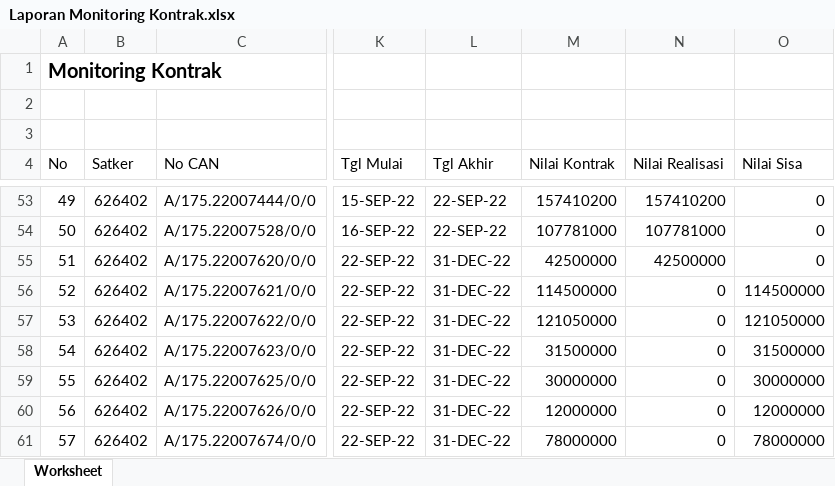
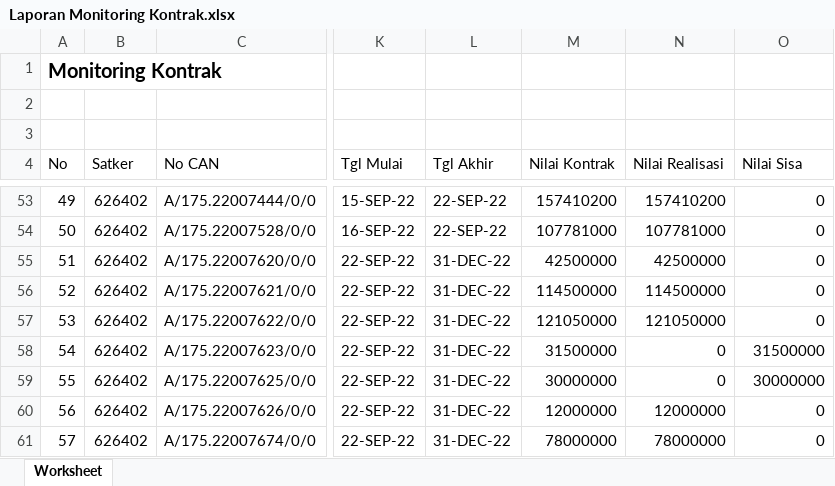
Before and after one commit to arifxl42/TA.2022, an Excel workbook: DATABASE/Laporan Monitoring Kontrak.xlsx, sheet Worksheet, drawn as a sheet; only a part is shown, gaps mark what is left out; values as stored, in another font and other column widths than the file's, no borders; the diff covers the shown part only; the diff names each change by its address in the sheet, - before the commit and + after, or states it on an @@ line.

Commit message:
update akehh

```diff
--- a/DATABASE/Laporan Monitoring Kontrak.xlsx (sheet Worksheet)
+++ b/DATABASE/Laporan Monitoring Kontrak.xlsx (sheet Worksheet)
-N56 (Nilai Realisasi): 0
+N56 (Nilai Realisasi): 114500000
-O56 (Nilai Sisa): 114500000
+O56 (Nilai Sisa): 0
-N57 (Nilai Realisasi): 0
+N57 (Nilai Realisasi): 121050000
-O57 (Nilai Sisa): 121050000
+O57 (Nilai Sisa): 0
-N60 (Nilai Realisasi): 0
+N60 (Nilai Realisasi): 12000000
-O60 (Nilai Sisa): 12000000
+O60 (Nilai Sisa): 0
-N61 (Nilai Realisasi): 0
+N61 (Nilai Realisasi): 78000000
-O61 (Nilai Sisa): 78000000
+O61 (Nilai Sisa): 0
```
Also changed, not shown: 1 added row and 10 edited cells elsewhere in this sheet.
